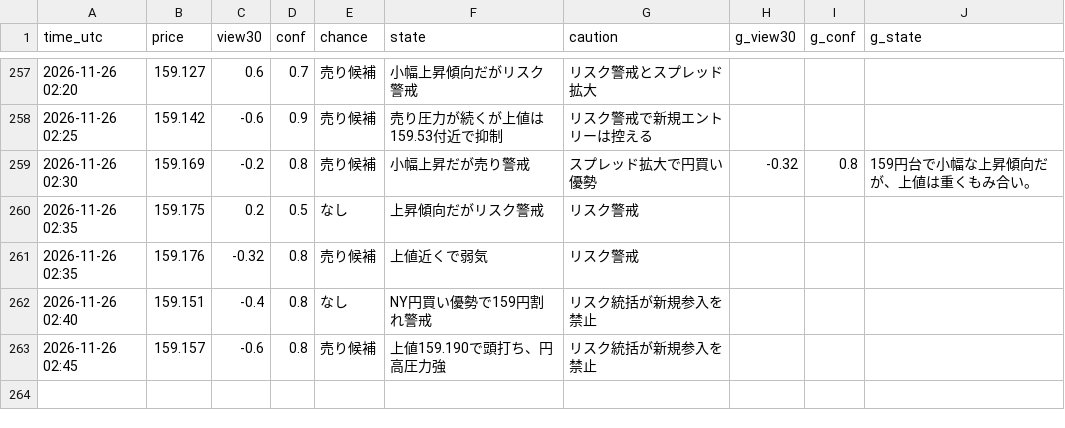
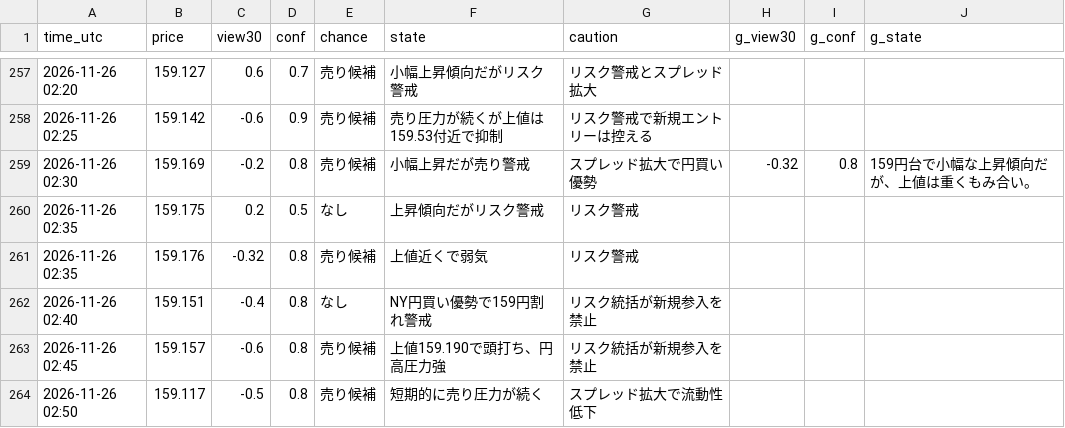
Before and after one commit to ke104-debug/fx-, a CSV file: journal/quick_ai.csv, drawn as a sheet; only a part is shown, gaps mark what is left out; the diff names each change by its address in the sheet, - before the commit and + after, or states it on an @@ line.

Commit message:
記録を更新 (5分監視) 2026-11-26T02:51Z

```diff
--- a/journal/quick_ai.csv
+++ b/journal/quick_ai.csv
+row 264: 2026-11-26 02:50 | 159.117 | -0.5 | 0.8 | 売り候補 | 短期的に売り圧力が続く | スプレッド拡大で流動性低下
```
